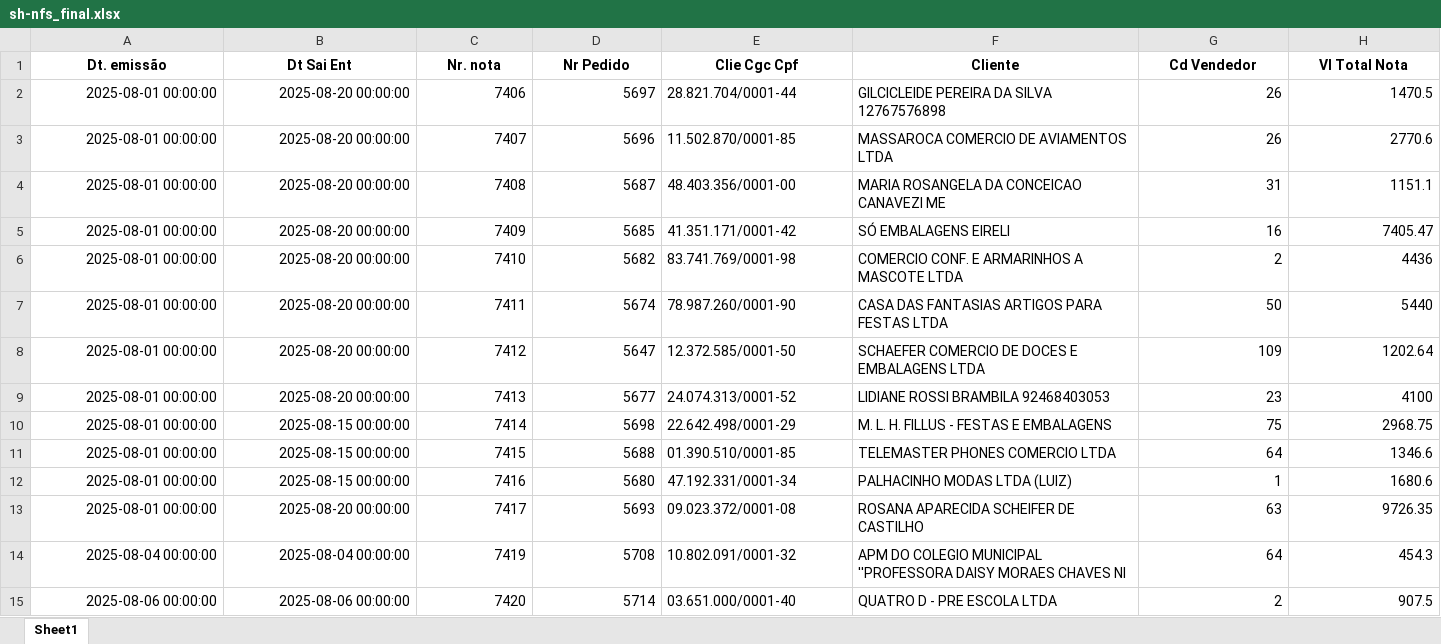
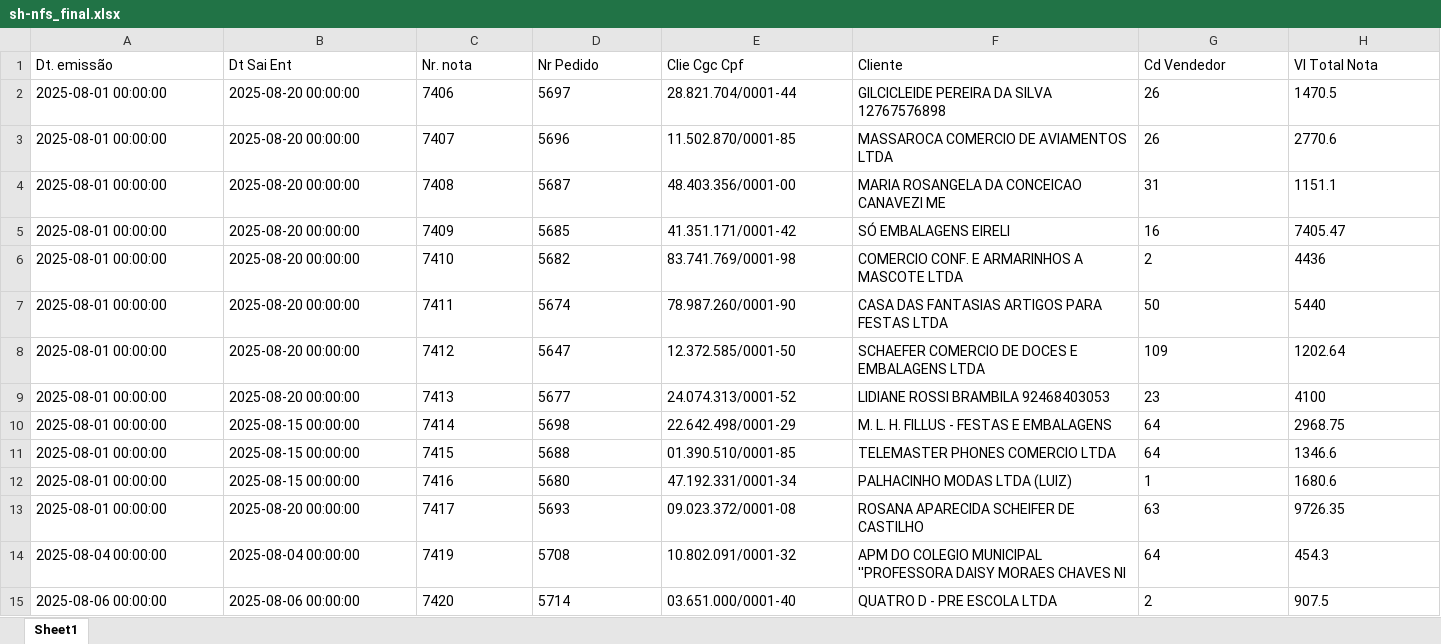
Before and after one commit to kauebdev/Relatorios_faturamento_Masquerade, an Excel workbook: Data/BRUTOS-2025/08-2025/sh-nfs_final.xlsx, sheet Sheet1, drawn as a sheet; only a part is shown; values as stored, in another font and other column widths than the file's, no borders; the diff covers the shown part only; the diff names each change by its address in the sheet, - before the commit and + after, or states it on an @@ line.

```diff
--- a/Data/BRUTOS-2025/08-2025/sh-nfs_final.xlsx (sheet Sheet1)
+++ b/Data/BRUTOS-2025/08-2025/sh-nfs_final.xlsx (sheet Sheet1)
@@ A1:H1 bold: on → off, alignment: center → left @@
-A2:D15 alignment: right
+A2:D15 alignment: left
-G2:H9 alignment: right
+G2:H9 alignment: left
-G10 (Cd Vendedor): 75
+G10 (Cd Vendedor): 64
-H10 alignment: right
+H10 alignment: left
-G11:H15 alignment: right
+G11:H15 alignment: left
```
Also changed, not shown: cell formats elsewhere in this sheet, 08-2025-completo_comissião.xlsx, Data/BRUTOS-2025/07-2025/sh-nfs_final.xlsx, 4 other files.
